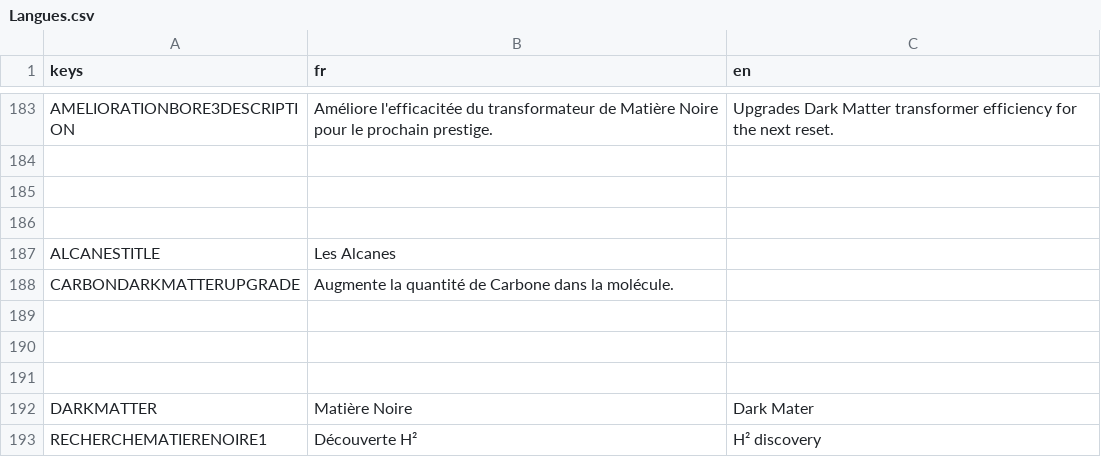
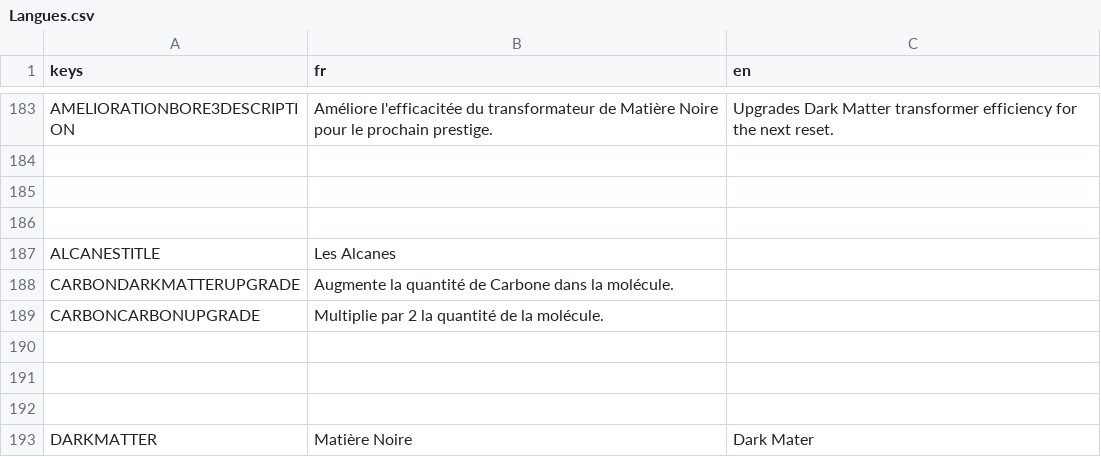
Before and after one commit to loquils/ASE, a CSV file: Game/Script/Options/Langues.csv, drawn as a sheet; only a part is shown, gaps mark what is left out; the shorter side is filled out with more unchanged rows; the diff names each change by its address in the sheet, - before the commit and + after, or states it on an @@ line.

Commit message:
Continuation du carbone
Fixs
Création de toutes les molécules liées au carbonne dans le RessourceManager
Ajout d'une molécule dans les amélioration Carbone
Modification des molécule pour prendre en compte les molécules carbones

```diff
--- a/Game/Script/Options/Langues.csv
+++ b/Game/Script/Options/Langues.csv
+row 189: CARBONCARBONUPGRADE | Multiplie par 2 la quantité de la molécule.
```
Also changed, not shown: 8 other files.
